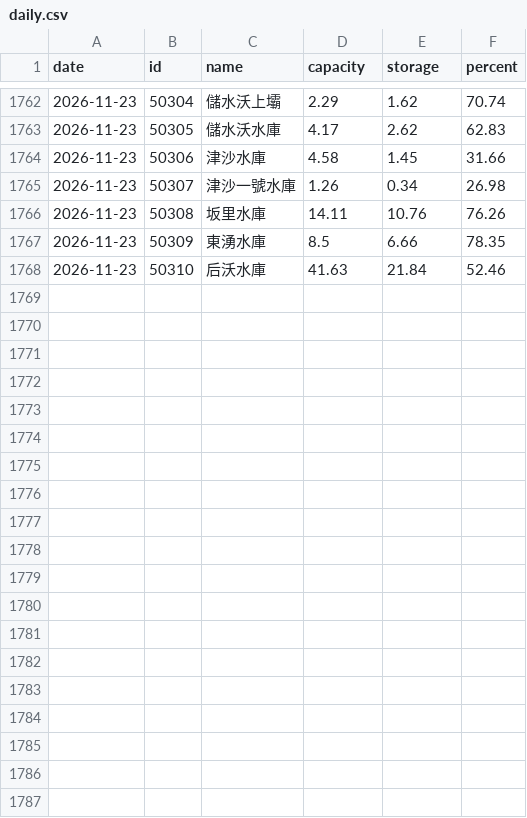
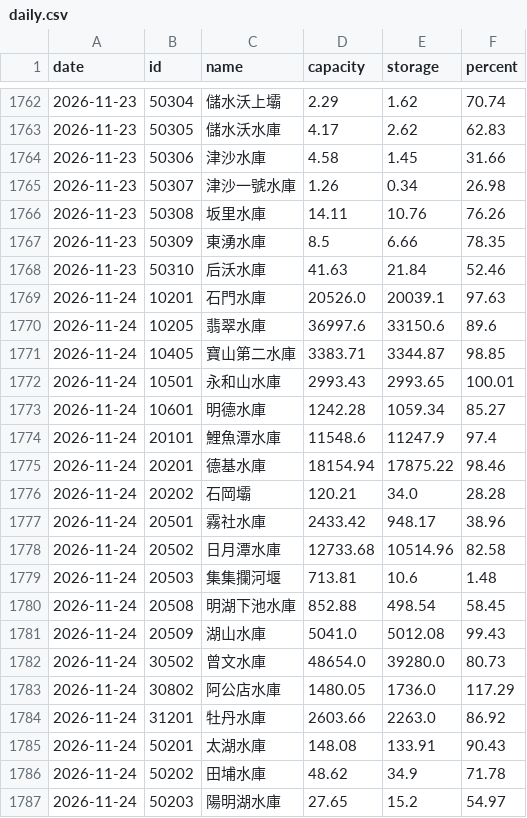
Before and after one commit to twranger/geo-taiwan, a CSV file: data/reservoirs/daily.csv, drawn as a sheet; only a part is shown, gaps mark what is left out; the diff covers the shown part only.

```diff
--- a/data/reservoirs/daily.csv
+++ b/data/reservoirs/daily.csv
@@ -1768 +1768,20 @@ date,id,name,capacity,storage,percent
 2026-11-23,50310,后沃水庫,41.63,21.84,52.46
+2026-11-24,10201,石門水庫,20526.0,20039.1,97.63
+2026-11-24,10205,翡翠水庫,36997.6,33150.6,89.6
+2026-11-24,10405,寶山第二水庫,3383.71,3344.87,98.85
+2026-11-24,10501,永和山水庫,2993.43,2993.65,100.01
+2026-11-24,10601,明德水庫,1242.28,1059.34,85.27
+2026-11-24,20101,鯉魚潭水庫,11548.6,11247.9,97.4
+2026-11-24,20201,德基水庫,18154.94,17875.22,98.46
+2026-11-24,20202,石岡壩,120.21,34.0,28.28
+2026-11-24,20501,霧社水庫,2433.42,948.17,38.96
+2026-11-24,20502,日月潭水庫,12733.68,10514.96,82.58
+2026-11-24,20503,集集攔河堰,713.81,10.6,1.48
+2026-11-24,20508,明湖下池水庫,852.88,498.54,58.45
+2026-11-24,20509,湖山水庫,5041.0,5012.08,99.43
+2026-11-24,30502,曾文水庫,48654.0,39280.0,80.73
+2026-11-24,30802,阿公店水庫,1480.05,1736.0,117.29
+2026-11-24,31201,牡丹水庫,2603.66,2263.0,86.92
+2026-11-24,50201,太湖水庫,148.08,133.91,90.43
+2026-11-24,50202,田埔水庫,48.62,34.9,71.78
+2026-11-24,50203,陽明湖水庫,27.65,15.2,54.97
```
Also changed, not shown: 10 added rows and 2 edited cells elsewhere in this file, data/reservoirs/hourly.csv, 1 other file.
